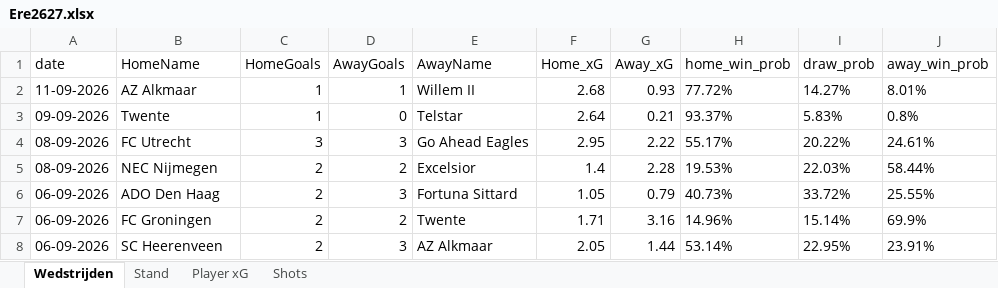
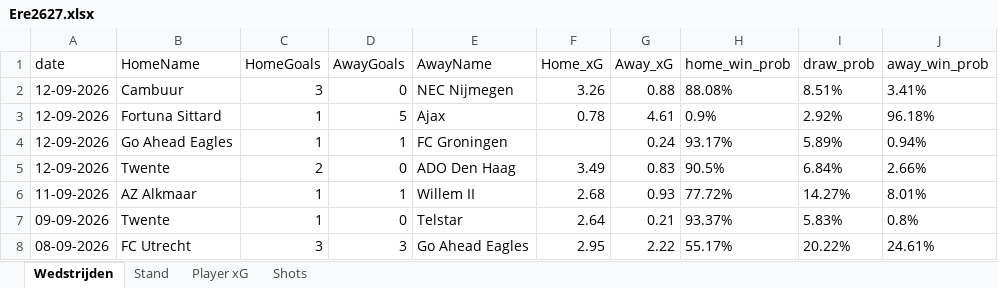
Before and after one commit to RobinKoetsier/plotrepo, an Excel workbook: data/Ere2627.xlsx, sheet Wedstrijden, drawn as a sheet; only a part is shown; the shorter side is filled out with more unchanged rows; values as stored, in another font and other column widths than the file's, no borders; the diff names each change by its address in the sheet, - before the commit and + after, or states it on an @@ line.

```diff
--- a/data/Ere2627.xlsx (sheet Wedstrijden)
+++ b/data/Ere2627.xlsx (sheet Wedstrijden)
+row 2: 12-09-2026 | Cambuur | 3 | 0 | NEC Nijmegen | 3.26 | 0.88 | 88.08% | 8.51% | 3.41%
+row 3: 12-09-2026 | Fortuna Sittard | 1 | 5 | Ajax | 0.78 | 4.61 | 0.9% | 2.92% | 96.18%
+row 4: 12-09-2026 | Go Ahead Eagles | 1 | 1 | FC Groningen |  | 0.24 | 93.17% | 5.89% | 0.94%
+row 5: 12-09-2026 | Twente | 2 | 0 | ADO Den Haag | 3.49 | 0.83 | 90.5% | 6.84% | 2.66%
```
Also changed, not shown: sheet Shots, sheet Player xG, sheet Stand, data/EreCurrent.xlsx, 4 other files.
